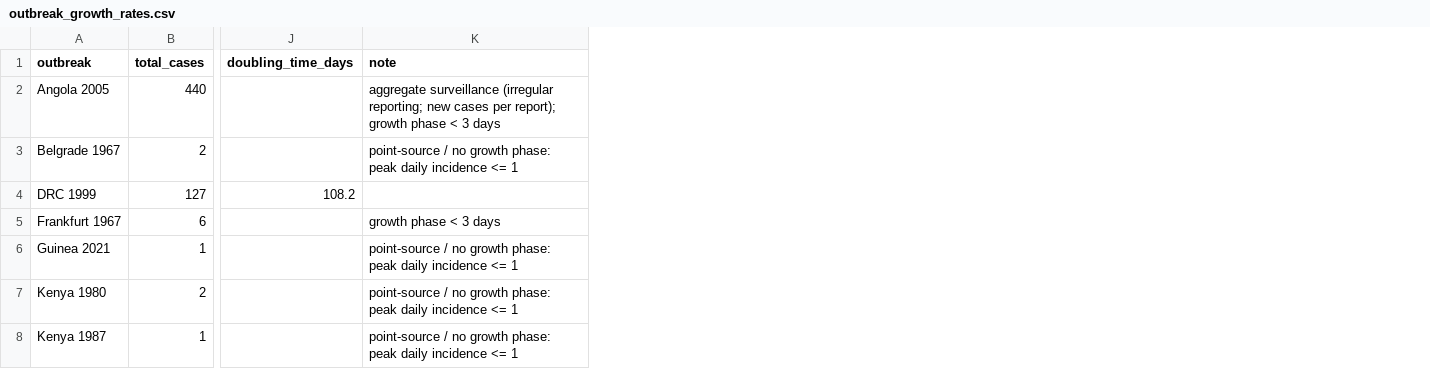
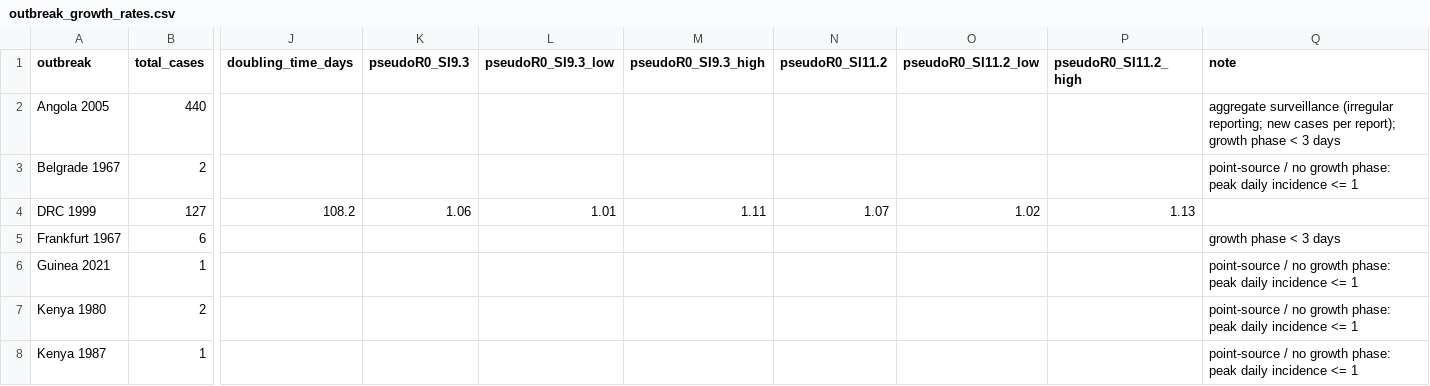
Before and after one commit to medewitt/Marburg_Model_Repository, a CSV file: outbreak_growth_rates.csv, drawn as a sheet; only a part is shown, gaps mark what is left out; the diff covers the shown part only; the diff names each change by its address in the sheet, - before the commit and + after, or states it on an @@ line.

```diff
--- a/outbreak_growth_rates.csv
+++ b/outbreak_growth_rates.csv
+column K (pseudoR0_SI9.3), row 4: 1.06
+column L (pseudoR0_SI9.3_low), row 4: 1.01
+column M (pseudoR0_SI9.3_high), row 4: 1.11
+column N (pseudoR0_SI11.2), row 4: 1.07
+column O (pseudoR0_SI11.2_low), row 4: 1.02
+column P (pseudoR0_SI11.2_high), row 4: 1.13
```
Also changed, not shown: 1 added row and 1 edited cell elsewhere in this file, 3 other files.
